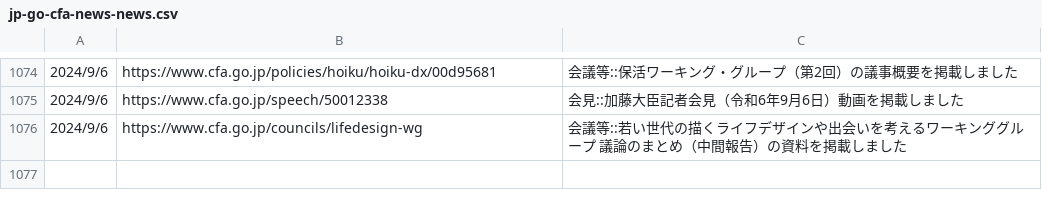
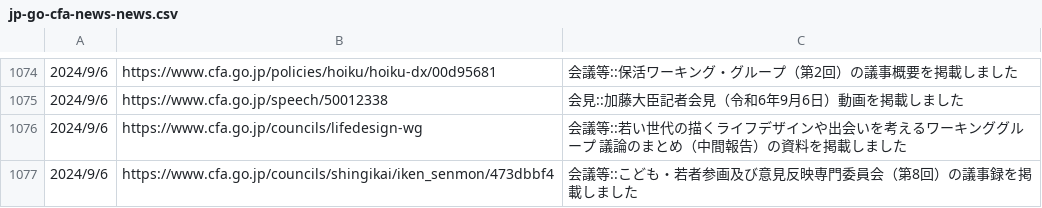
Before and after one commit to c-3lab/jp-go-digital-news, a CSV file: jp-go-cfa-news-news.csv, drawn as a sheet; only a part is shown, gaps mark what is left out.

```diff
--- a/jp-go-cfa-news-news.csv
+++ b/jp-go-cfa-news-news.csv
@@ -2354 +2354,5 @@
       ",https://www.cfa.go.jp/councils/lifedesign-wg,会議等::若い世代の描くライフデザインや出会いを考えるワーキンググループ 議論のまとめ（中間報告）の資料を掲載しました
+"
+            2024/9/6
+
+      ",https://www.cfa.go.jp/councils/shingikai/iken_senmon/473dbbf4,会議等::こども・若者参画及び意見反映専門委員会（第8回）の議事録を掲載しました
```
